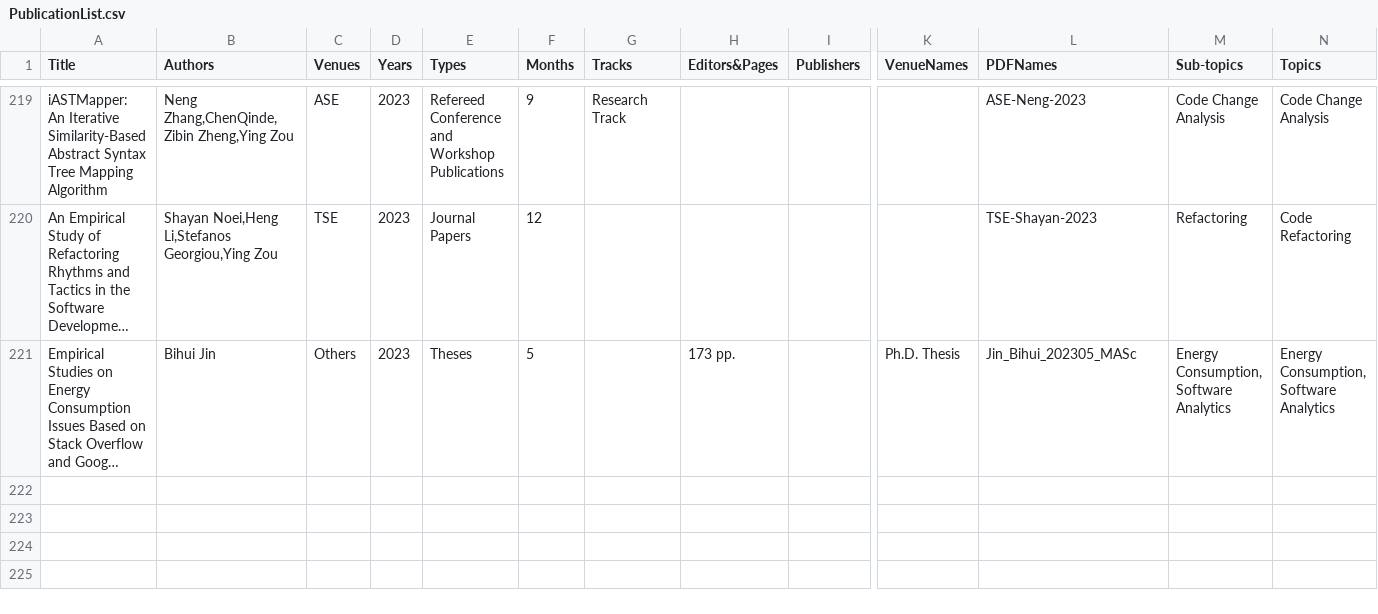
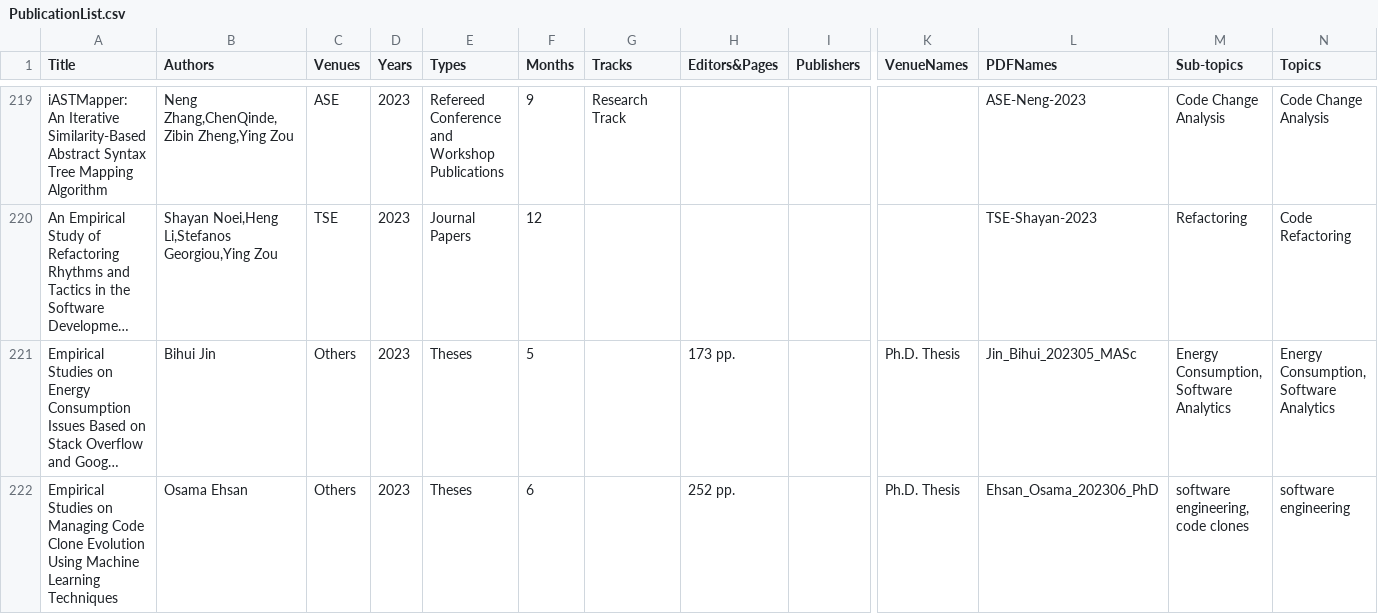
Before and after one commit to seal-queensu/seal-queensu.github.io, a CSV file: publications/PublicationList.csv, drawn as a sheet; only a part is shown, gaps mark what is left out; long unchanged cells end in …; rows hold the shown columns only; the diff names each change by its address in the sheet, - before the commit and + after, or states it on an @@ line.

Commit message:
Update PublicationList.csv

```diff
--- a/publications/PublicationList.csv
+++ b/publications/PublicationList.csv
+row 222: Empirical Studies on Managing Code Clone Evolution Using Machine Learning Techniques | Osama Ehsan | Others | 2023 | Theses | 6 |  | 252 pp. |  | Ph.D. Thesis | Ehsan_Osama_202306_PhD | software engineering, code clones | software engineering
```
